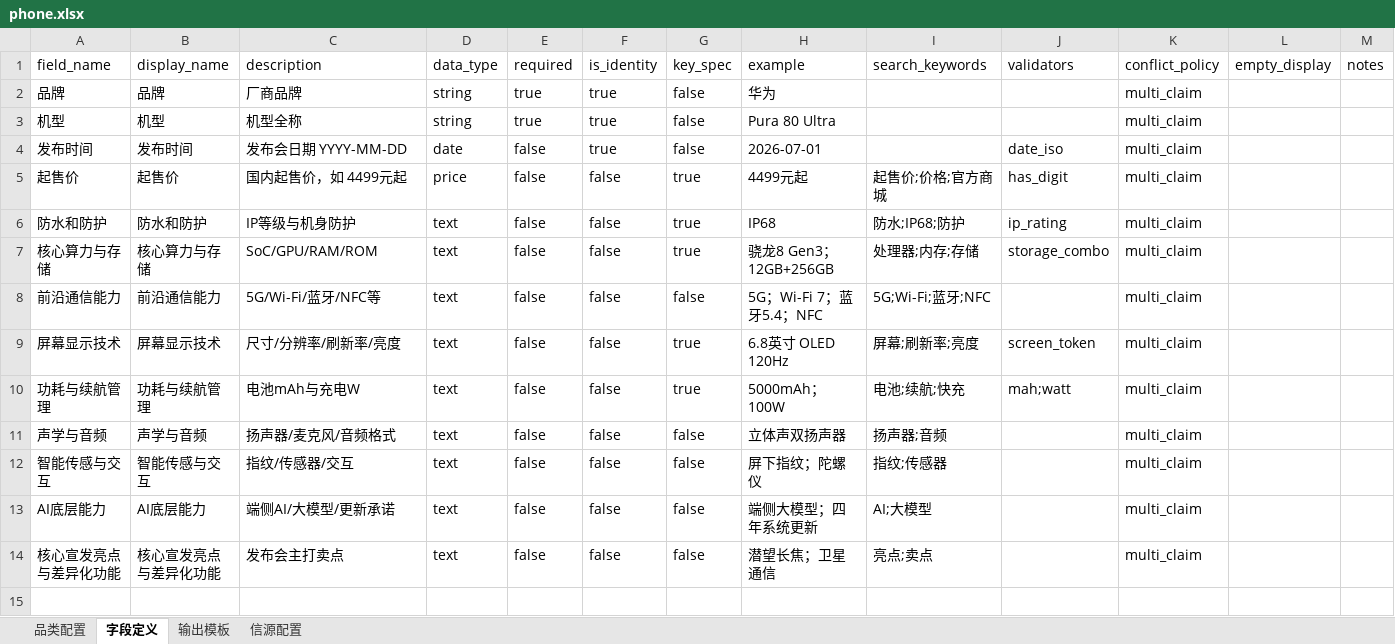
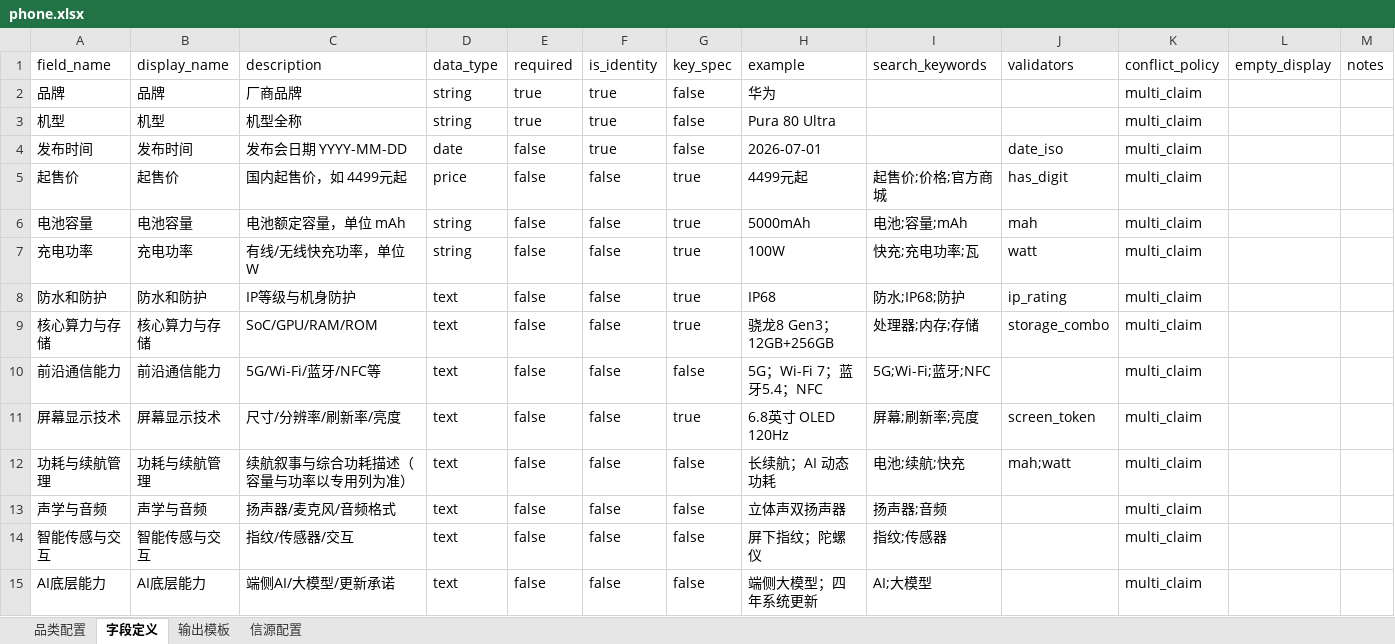
Before and after one commit to clawbuddy8167/terminal-insight-v2, an Excel workbook: category_templates/phone.xlsx, sheet 字段定义, drawn as a sheet; only a part is shown; the shorter side is filled out with more unchanged rows; values as stored, in another font and other column widths than the file's, no borders; addresses are those after the commit; the diff names each change by its address in the sheet, - before the commit and + after, or states it on an @@ line.

```diff
--- a/category_templates/phone.xlsx (sheet 字段定义)
+++ b/category_templates/phone.xlsx (sheet 字段定义)
+row 6: 电池容量 | 电池容量 | 电池额定容量，单位 mAh | string | false | false | true | 5000mAh | 电池;容量;mAh | mah | multi_claim
+row 7: 充电功率 | 充电功率 | 有线/无线快充功率，单位 W | string | false | false | true | 100W | 快充;充电功率;瓦 | watt | multi_claim
-C12 (description): 电池mAh与充电W
+C12 (description): 续航叙事与综合功耗描述（容量与功率以专用列为准）
-G12 (key_spec): true
+G12 (key_spec): false
-H12 (example): 5000mAh；100W
+H12 (example): 长续航；AI 动态功耗
```
Also changed, not shown: sheet 输出模板, category_templates/glasses.xlsx, category_templates/watch.xlsx, 22 other files.
